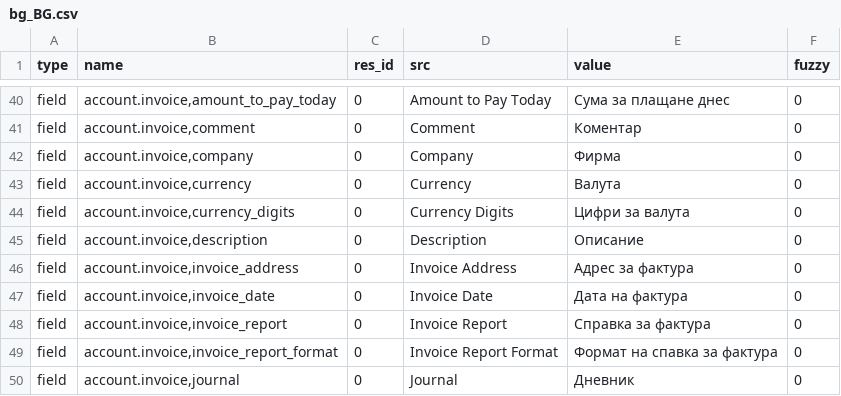
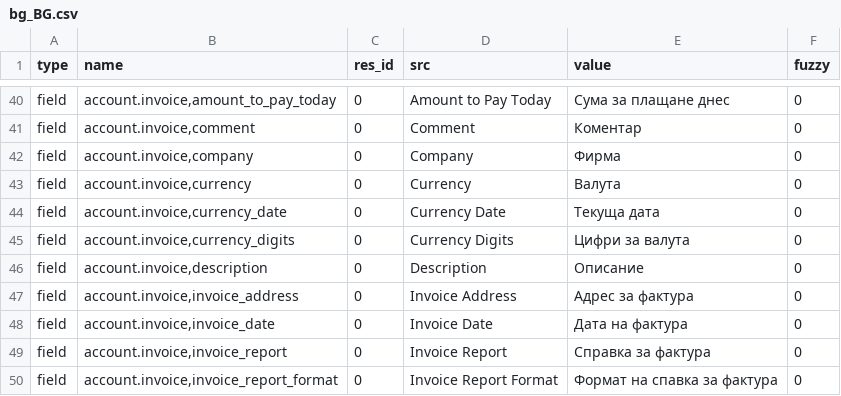
Before and after one commit to coopengo/account_invoice, a CSV file: bg_BG.csv, drawn as a sheet; only a part is shown, gaps mark what is left out; the shorter side is filled out with more unchanged rows; the diff names each change by its address in the sheet, - before the commit and + after, or states it on an @@ line.

Commit message:
Bulgarian translation

```diff
--- a/bg_BG.csv
+++ b/bg_BG.csv
+row 44: field | account.invoice,currency_date | 0 | Currency Date | Текуща дата | 0
```
